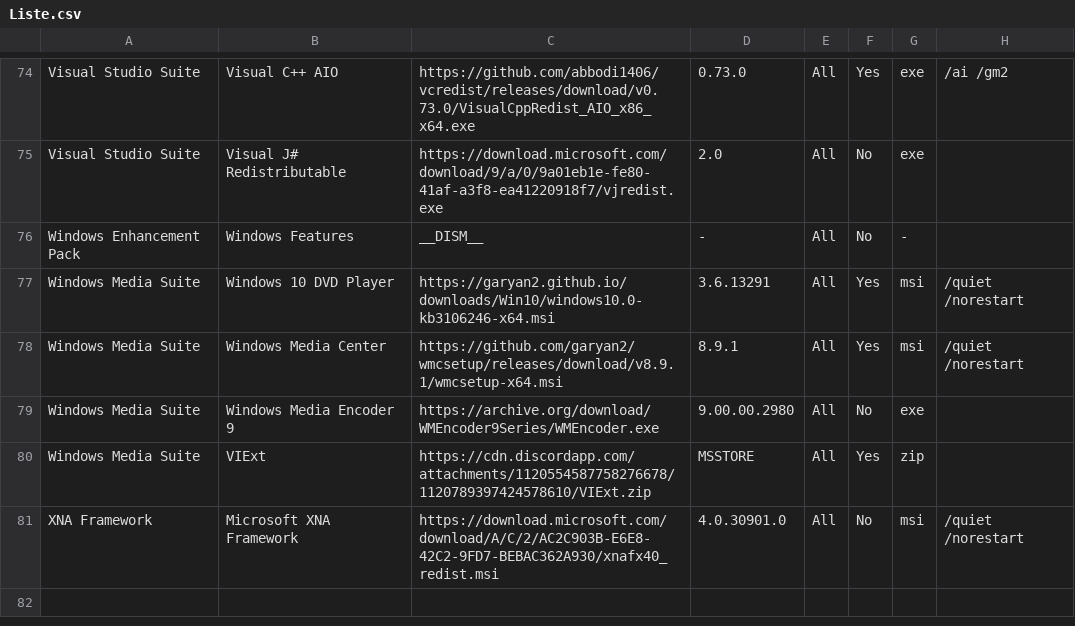
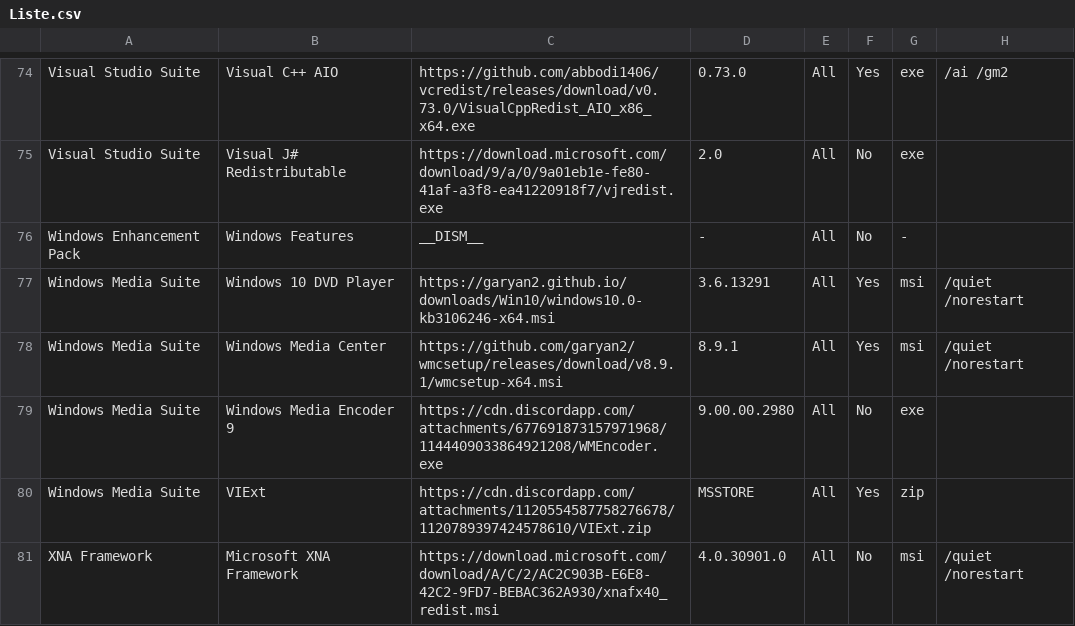
Before and after one commit to LudoLud/RuntimesPatcher, a CSV file: Liste.csv, drawn as a sheet; only a part is shown, gaps mark what is left out; the diff covers the shown part only.

```diff
--- a/Liste.csv
+++ b/Liste.csv
@@ -78,3 +78,3 @@ Windows Media Suite,Windows 10 DVD Player,https://garyan2.github.io/downloads/Wi
 Windows Media Suite,Windows Media Center,https://github.com/garyan2/wmcsetup/releases/download/v8.9.1/wmcsetup-x64.msi,8.9.1,All,Yes,msi,/quiet /norestart
-Windows Media Suite,Windows Media Encoder 9,https://archive.org/download/WMEncoder9Series/WMEncoder.exe,9.00.00.2980,All,No,exe,
+Windows Media Suite,Windows Media Encoder 9,https://cdn.discordapp.com/attachments/677691873157971968/1144409033864921208/WMEncoder.exe,9.00.00.2980,All,No,exe,
 Windows Media Suite,VIExt,https://cdn.discordapp.com/attachments/1120554587758276678/1120789397424578610/VIExt.zip,MSSTORE,All,Yes,zip,
```
Also changed, not shown: 15 edited cells elsewhere in this file.
